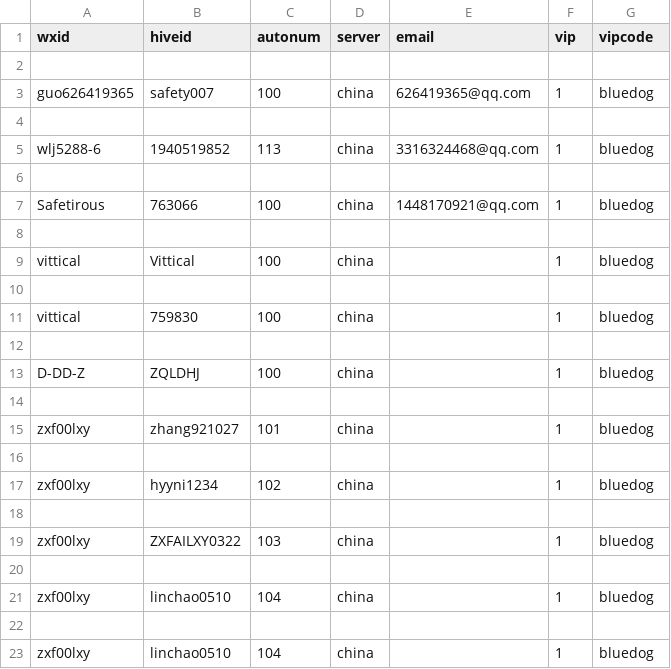
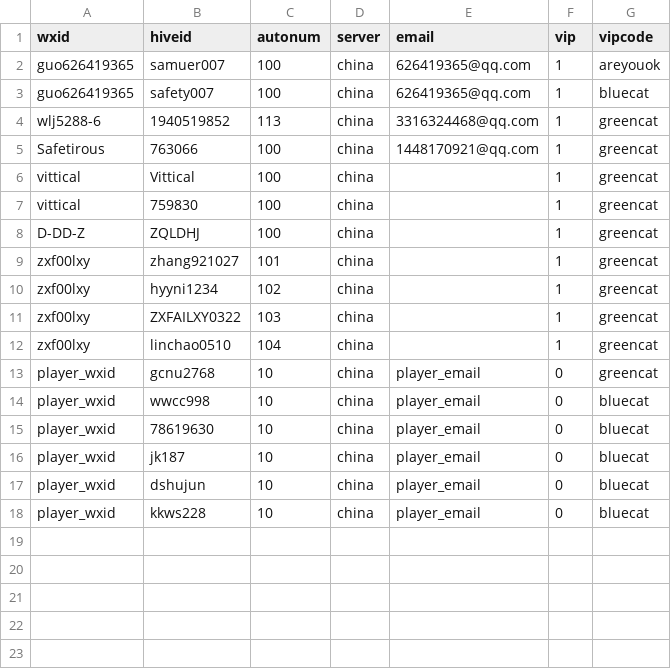
Before and after one commit to michaelggr/sw-auto-redeem, a CSV file: User.csv, drawn as a sheet.

```diff
--- a/User.csv
+++ b/User.csv
@@ -1,23 +1,18 @@
 wxid,hiveid,autonum,server,email,vip,vipcode
-,,,,,,
-guo626419365,safety007,100,china,626419365@qq.com,1,bluedog
-,,,,,,
-wlj5288-6,1940519852,113,china,3316324468@qq.com,1,bluedog
-,,,,,,
-Safetirous,763066,100,china,1448170921@qq.com,1,bluedog
-,,,,,,
-vittical,Vittical,100,china,,1,bluedog
-,,,,,,
-vittical,759830,100,china,,1,bluedog
-,,,,,,
-D-DD-Z,ZQLDHJ,100,china,,1,bluedog
-,,,,,,
-zxf00lxy,zhang921027,101,china,,1,bluedog
-,,,,,,
-zxf00lxy,hyyni1234,102,china,,1,bluedog
-,,,,,,
-zxf00lxy,ZXFAILXY0322,103,china,,1,bluedog
-,,,,,,
-zxf00lxy,linchao0510,104,china,,1,bluedog
-,,,,,,
-zxf00lxy,linchao0510,104,china,,1,bluedog
+guo626419365,samuer007,100,china,626419365@qq.com,1,areyouok
+guo626419365,safety007,100,china,626419365@qq.com,1,bluecat
+wlj5288-6,1940519852,113,china,3316324468@qq.com,1,greencat
+Safetirous,763066,100,china,1448170921@qq.com,1,greencat
+vittical,Vittical,100,china,,1,greencat
+vittical,759830,100,china,,1,greencat
+D-DD-Z,ZQLDHJ,100,china,,1,greencat
+zxf00lxy,zhang921027,101,china,,1,greencat
+zxf00lxy,hyyni1234,102,china,,1,greencat
+zxf00lxy,ZXFAILXY0322,103,china,,1,greencat
+zxf00lxy,linchao0510,104,china,,1,greencat
+player_wxid,gcnu2768,10,china,player_email,0,greencat
+player_wxid,wwcc998,10,china,player_email,0,bluecat
+player_wxid,78619630,10,china,player_email,0,bluecat
+player_wxid,jk187,10,china,player_email,0,bluecat
+player_wxid,dshujun,10,china,player_email,0,bluecat
+player_wxid,kkws228,10,china,player_email,0,bluecat
```
Also changed, not shown: history.csv, 17 other files.
